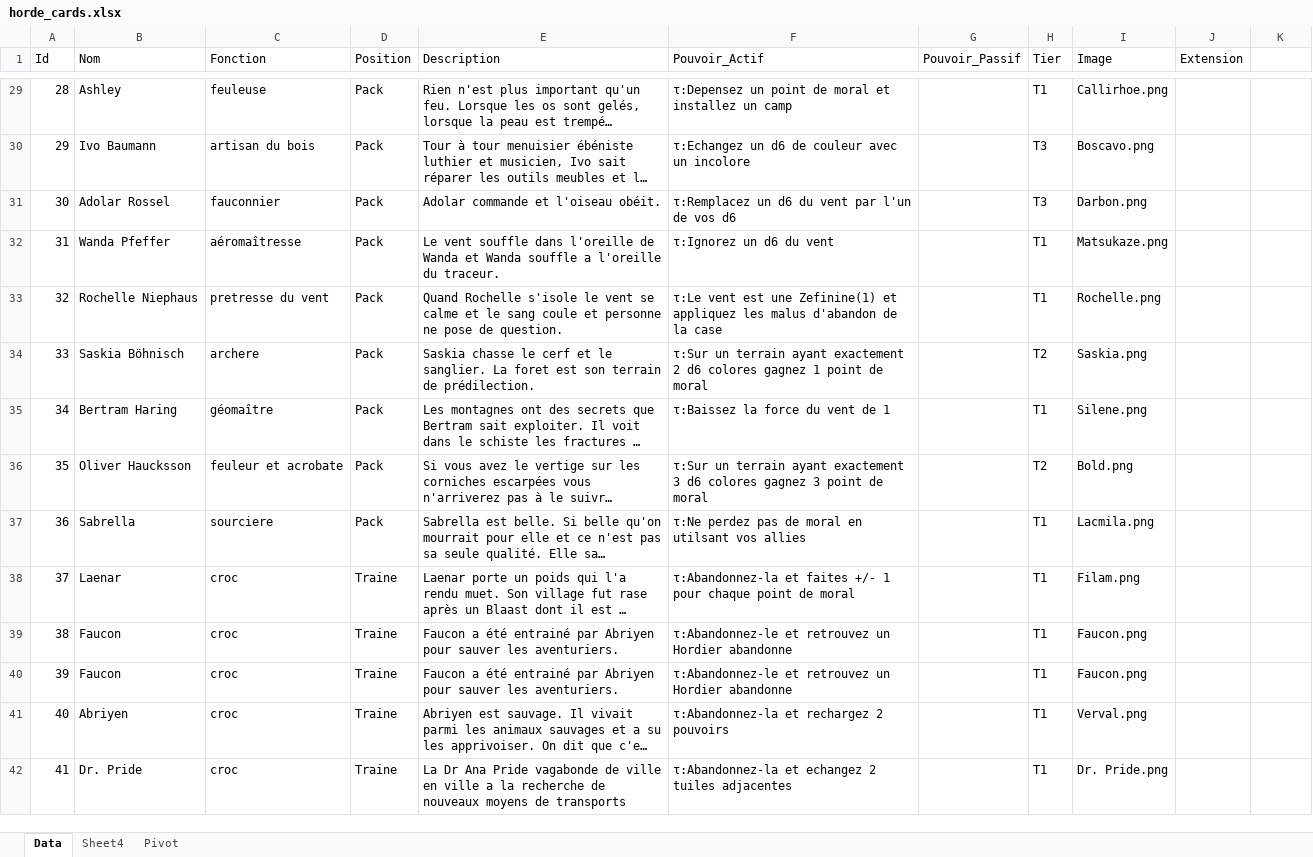
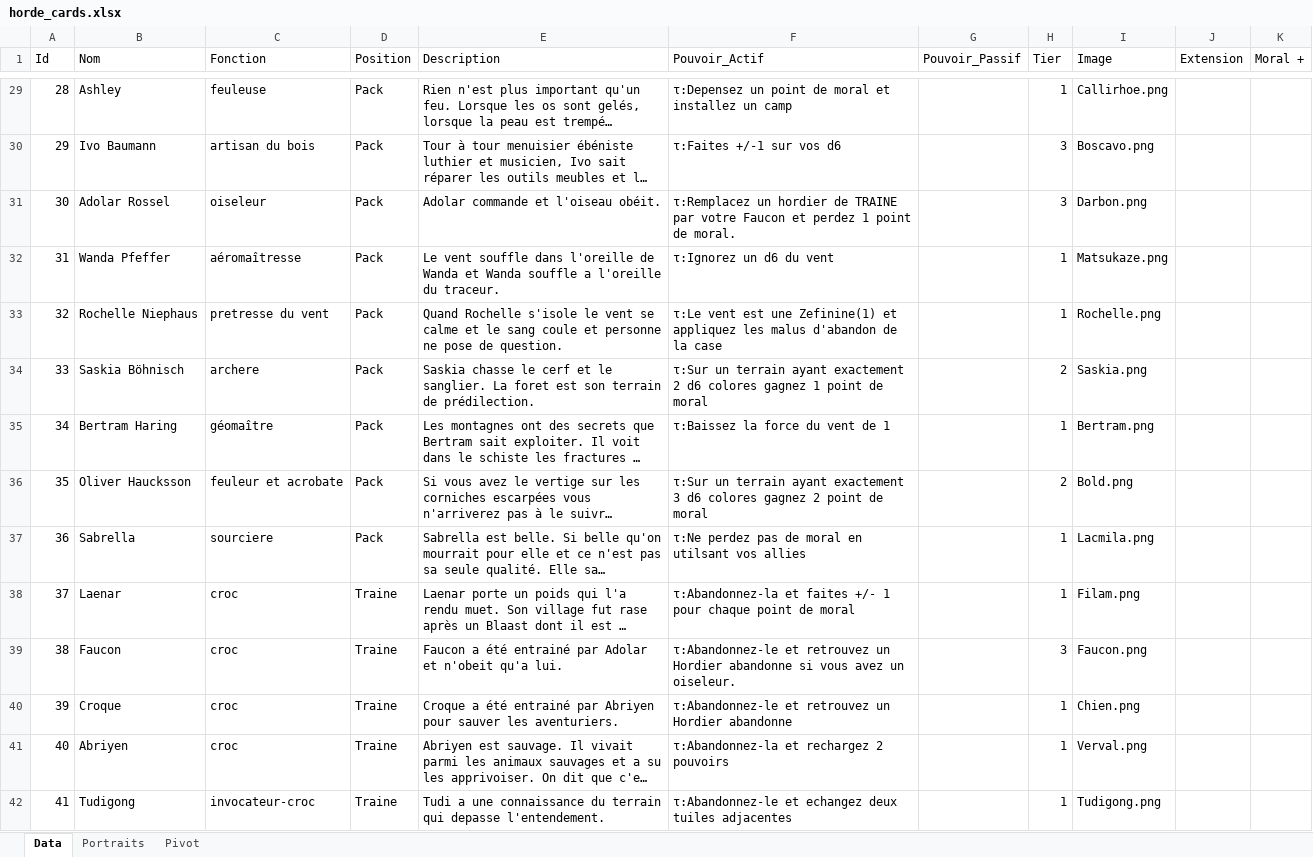
Before and after one commit to davidoliviersaban/windwalkers-cardgame, an Excel workbook: src/resources/horde_cards.xlsx, sheet Data, drawn as a sheet; only a part is shown, gaps mark what is left out; long unchanged cells end in …; values as stored, in another font and other column widths than the file's, no borders; table styles not drawn; removed rows and columns are numbered as before the commit, all else as after; the diff covers the shown part only; the diff names each change by its address in the sheet, - before the commit and + after, or states it on an @@ line.

```diff
--- a/src/resources/horde_cards.xlsx (sheet Data)
+++ b/src/resources/horde_cards.xlsx (sheet Data)
-sheet tab: Sheet4
+sheet tab: Portraits
-K1: (empty)
+K1: Moral +
-H29 (Tier): T1
+H29 (Tier): 1
-F30 (Pouvoir_Actif): τ:Echangez un d6 de couleur avec un incolore
+F30 (Pouvoir_Actif): τ:Faites +/-1 sur vos d6
-H30:H31 (Tier): T3
+H30:H31 (Tier): 3
-C31 (Fonction): fauconnier
+C31 (Fonction): oiseleur
-F31 (Pouvoir_Actif): τ:Remplacez un d6 du vent par l'un de vos d6
+F31 (Pouvoir_Actif): τ:Remplacez un hordier de TRAINE par votre Faucon et perdez 1 point de moral.
-H32:H33 (Tier): T1
+H32:H33 (Tier): 1
-H34 (Tier): T2
+H34 (Tier): 2
-H35 (Tier): T1
+H35 (Tier): 1
-I35 (Image): Silene.png
+I35 (Image): Bertram.png
-F36 (Pouvoir_Actif): …colores gagnez 3 point de…
+F36 (Pouvoir_Actif): …colores gagnez 2 point de…
-H36 (Tier): T2
+H36 (Tier): 2
-H37:H38 (Tier): T1
+H37:H38 (Tier): 1
-E39 (Description): …entrainé par Abriyen pour sauver les aventuriers.
+E39 (Description): …entrainé par Adolar et n'obeit qu'a lui.
-F39 (Pouvoir_Actif): …Hordier abandonne
+F39 (Pouvoir_Actif): …Hordier abandonne si vous avez un oiseleur.
-H39 (Tier): T1
+H39 (Tier): 3
-B40 (Nom): Faucon
+B40 (Nom): Croque
-E40 (Description): Faucon a été…
+E40 (Description): Croque a été…
-H40:H41 (Tier): T1
+H40:H41 (Tier): 1
-I40 (Image): Faucon.png
+I40 (Image): Chien.png
-row 42: 41 | Dr. Pride | croc | Traine | La Dr Ana Pride vagabonde de ville en ville a la recherche de nouveaux moyens de transports | τ:Abandonnez-la et echangez 2 tuiles adjacentes |  | T1 | Dr. Pride.png
+row 42: 41 | Tudigong | invocateur-croc | Traine | Tudi a une connaissance du terrain qui depasse l'entendement. | τ:Abandonnez-le et echangez deux tuiles adjacentes |  | 1 | Tudigong.png
```
Also changed, not shown: 48 added rows, 1 removed row, 70 edited cells and row numbers in column A elsewhere in this sheet, sheet Portraits, sheet Pivot, 45 other files.
